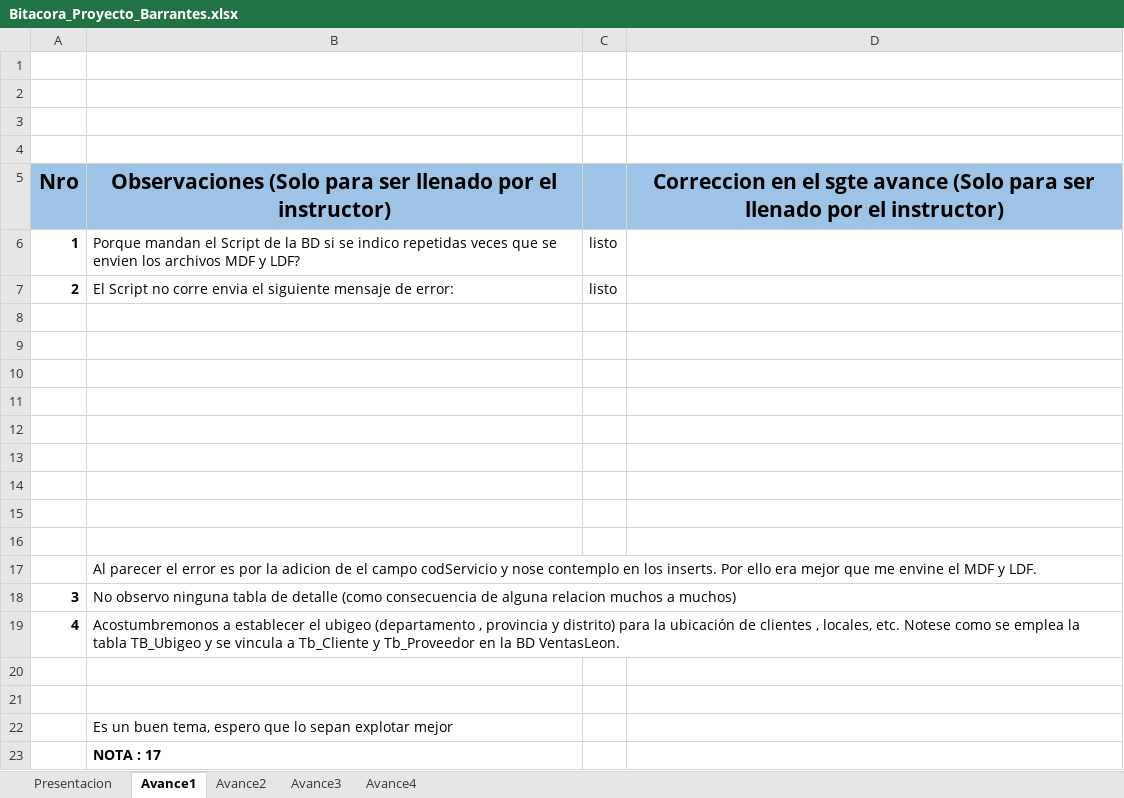
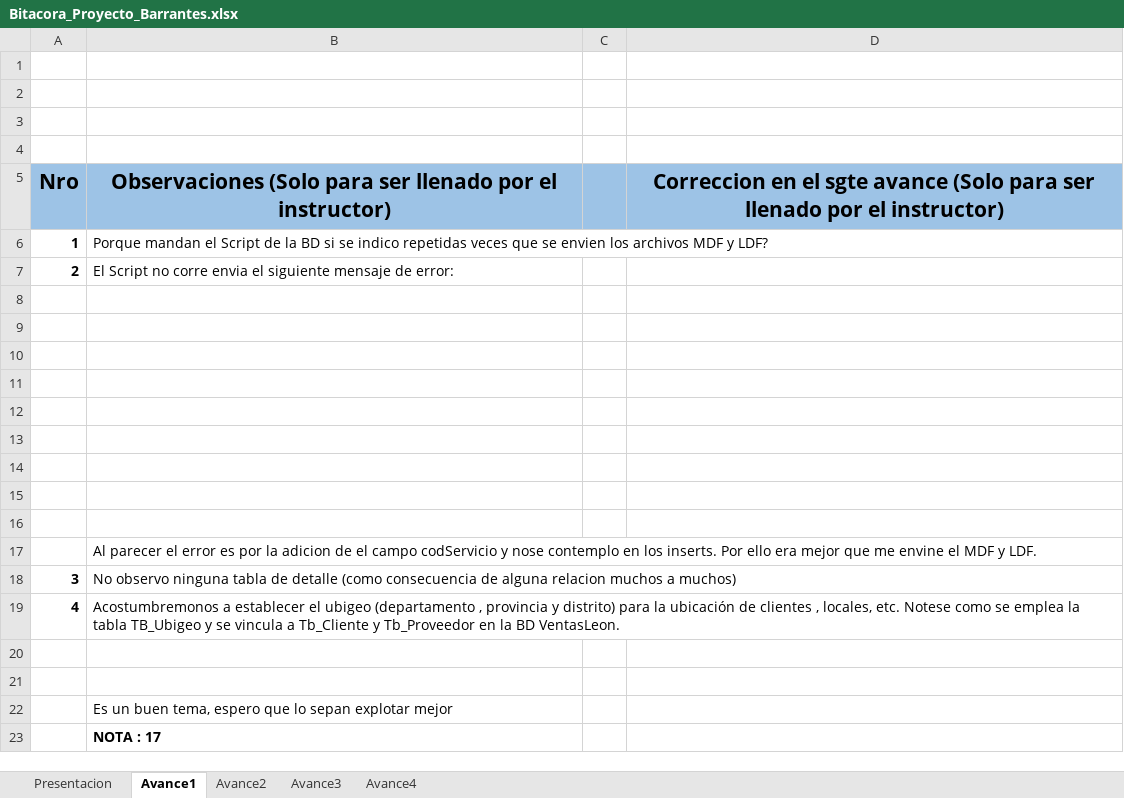
Before and after one commit to Juan-Barrantes/DesApps1, an Excel workbook: Bitacora_Proyecto_Barrantes.xlsx, sheet Avance1, drawn as a sheet; values as stored, in another font and other column widths than the file's, no borders; charts and pictures not drawn; the diff names each change by its address in the sheet, - before the commit and + after, or states it on an @@ line.

```diff
--- a/Bitacora_Proyecto_Barrantes.xlsx (sheet Avance1)
+++ b/Bitacora_Proyecto_Barrantes.xlsx (sheet Avance1)
-C6:C7: listo
+C6:C7: (empty)
```
Also changed, not shown: sheet Presentacion, 1 other file.
